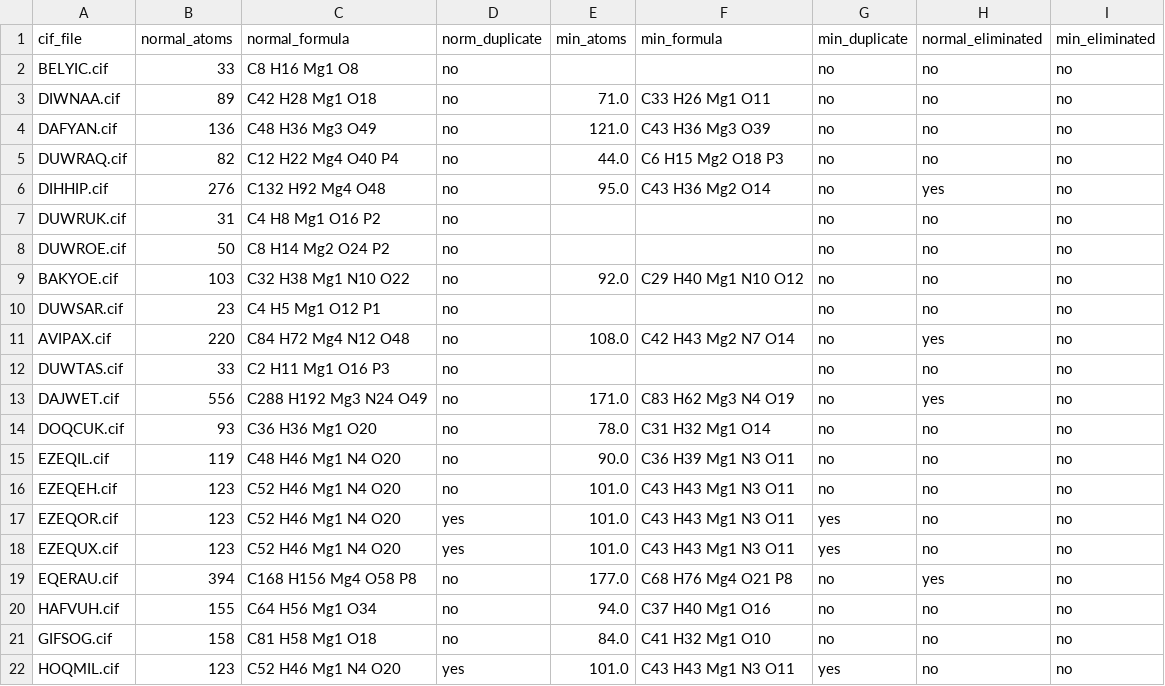
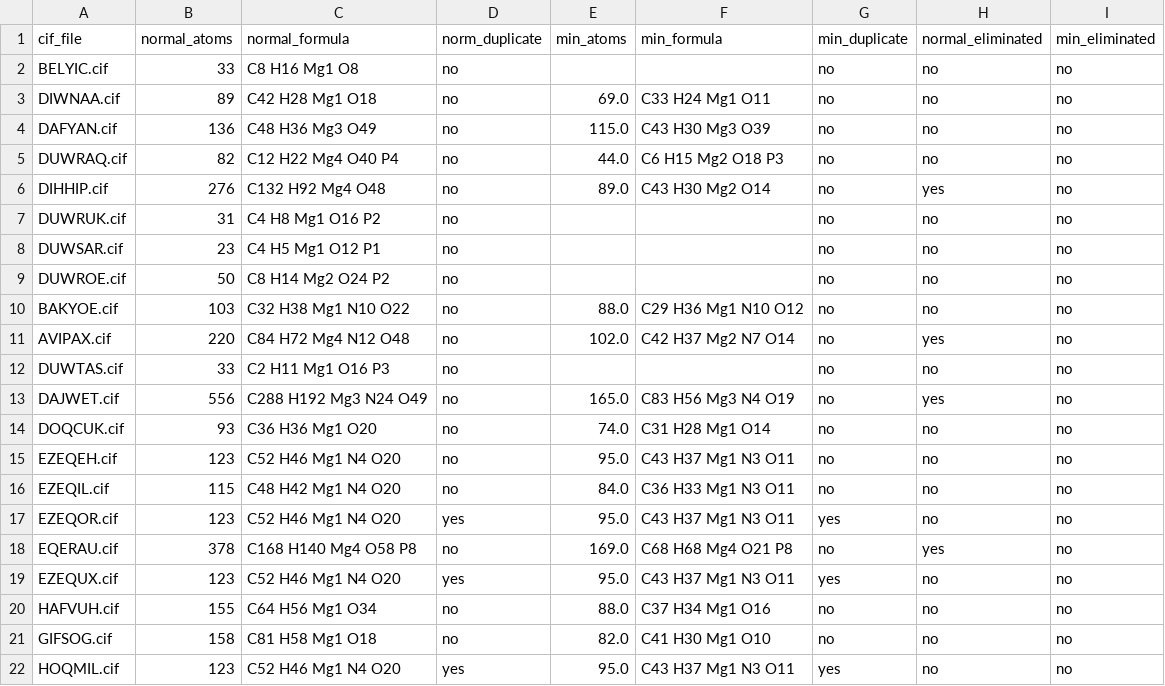
Before and after one commit to otayfuroglu/UniFrag, a CSV file: runUniFrag/mg_cr_cifs_noduplicated/fragmentation_summary.csv, drawn as a sheet; only a part is shown; the diff covers the shown part only.

Commit message:
fix(fragmentation): prevent duplicate bridge_atoms_to_cap entries and enforce single-H capping on aromatic carbons

```diff
--- a/runUniFrag/mg_cr_cifs_noduplicated/fragmentation_summary.csv
+++ b/runUniFrag/mg_cr_cifs_noduplicated/fragmentation_summary.csv
@@ -2,21 +2,21 @@ cif_file,normal_atoms,normal_formula,norm_duplicate,min_atoms,min_formula,min_du
 BELYIC.cif,33,C8 H16 Mg1 O8,no,,,no,no,no
-DIWNAA.cif,89,C42 H28 Mg1 O18,no,71.0,C33 H26 Mg1 O11,no,no,no
-DAFYAN.cif,136,C48 H36 Mg3 O49,no,121.0,C43 H36 Mg3 O39,no,no,no
+DIWNAA.cif,89,C42 H28 Mg1 O18,no,69.0,C33 H24 Mg1 O11,no,no,no
+DAFYAN.cif,136,C48 H36 Mg3 O49,no,115.0,C43 H30 Mg3 O39,no,no,no
 DUWRAQ.cif,82,C12 H22 Mg4 O40 P4,no,44.0,C6 H15 Mg2 O18 P3,no,no,no
-DIHHIP.cif,276,C132 H92 Mg4 O48,no,95.0,C43 H36 Mg2 O14,no,yes,no
+DIHHIP.cif,276,C132 H92 Mg4 O48,no,89.0,C43 H30 Mg2 O14,no,yes,no
 DUWRUK.cif,31,C4 H8 Mg1 O16 P2,no,,,no,no,no
+DUWSAR.cif,23,C4 H5 Mg1 O12 P1,no,,,no,no,no
 DUWROE.cif,50,C8 H14 Mg2 O24 P2,no,,,no,no,no
-BAKYOE.cif,103,C32 H38 Mg1 N10 O22,no,92.0,C29 H40 Mg1 N10 O12,no,no,no
-DUWSAR.cif,23,C4 H5 Mg1 O12 P1,no,,,no,no,no
-AVIPAX.cif,220,C84 H72 Mg4 N12 O48,no,108.0,C42 H43 Mg2 N7 O14,no,yes,no
+BAKYOE.cif,103,C32 H38 Mg1 N10 O22,no,88.0,C29 H36 Mg1 N10 O12,no,no,no
+AVIPAX.cif,220,C84 H72 Mg4 N12 O48,no,102.0,C42 H37 Mg2 N7 O14,no,yes,no
 DUWTAS.cif,33,C2 H11 Mg1 O16 P3,no,,,no,no,no
-DAJWET.cif,556,C288 H192 Mg3 N24 O49,no,171.0,C83 H62 Mg3 N4 O19,no,yes,no
-DOQCUK.cif,93,C36 H36 Mg1 O20,no,78.0,C31 H32 Mg1 O14,no,no,no
-EZEQIL.cif,119,C48 H46 Mg1 N4 O20,no,90.0,C36 H39 Mg1 N3 O11,no,no,no
-EZEQEH.cif,123,C52 H46 Mg1 N4 O20,no,101.0,C43 H43 Mg1 N3 O11,no,no,no
-EZEQOR.cif,123,C52 H46 Mg1 N4 O20,yes,101.0,C43 H43 Mg1 N3 O11,yes,no,no
-EZEQUX.cif,123,C52 H46 Mg1 N4 O20,yes,101.0,C43 H43 Mg1 N3 O11,yes,no,no
-EQERAU.cif,394,C168 H156 Mg4 O58 P8,no,177.0,C68 H76 Mg4 O21 P8,no,yes,no
-HAFVUH.cif,155,C64 H56 Mg1 O34,no,94.0,C37 H40 Mg1 O16,no,no,no
-GIFSOG.cif,158,C81 H58 Mg1 O18,no,84.0,C41 H32 Mg1 O10,no,no,no
-HOQMIL.cif,123,C52 H46 Mg1 N4 O20,yes,101.0,C43 H43 Mg1 N3 O11,yes,no,no
+DAJWET.cif,556,C288 H192 Mg3 N24 O49,no,165.0,C83 H56 Mg3 N4 O19,no,yes,no
+DOQCUK.cif,93,C36 H36 Mg1 O20,no,74.0,C31 H28 Mg1 O14,no,no,no
+EZEQEH.cif,123,C52 H46 Mg1 N4 O20,no,95.0,C43 H37 Mg1 N3 O11,no,no,no
+EZEQIL.cif,115,C48 H42 Mg1 N4 O20,no,84.0,C36 H33 Mg1 N3 O11,no,no,no
+EZEQOR.cif,123,C52 H46 Mg1 N4 O20,yes,95.0,C43 H37 Mg1 N3 O11,yes,no,no
+EQERAU.cif,378,C168 H140 Mg4 O58 P8,no,169.0,C68 H68 Mg4 O21 P8,no,yes,no
+EZEQUX.cif,123,C52 H46 Mg1 N4 O20,yes,95.0,C43 H37 Mg1 N3 O11,yes,no,no
+HAFVUH.cif,155,C64 H56 Mg1 O34,no,88.0,C37 H34 Mg1 O16,no,no,no
+GIFSOG.cif,158,C81 H58 Mg1 O18,no,82.0,C41 H30 Mg1 O10,no,no,no
+HOQMIL.cif,123,C52 H46 Mg1 N4 O20,yes,95.0,C43 H37 Mg1 N3 O11,yes,no,no
```
Also changed, not shown: 3 added rows, 3 removed rows, 2 moved rows and 62 edited cells elsewhere in this file, 20 other files.
